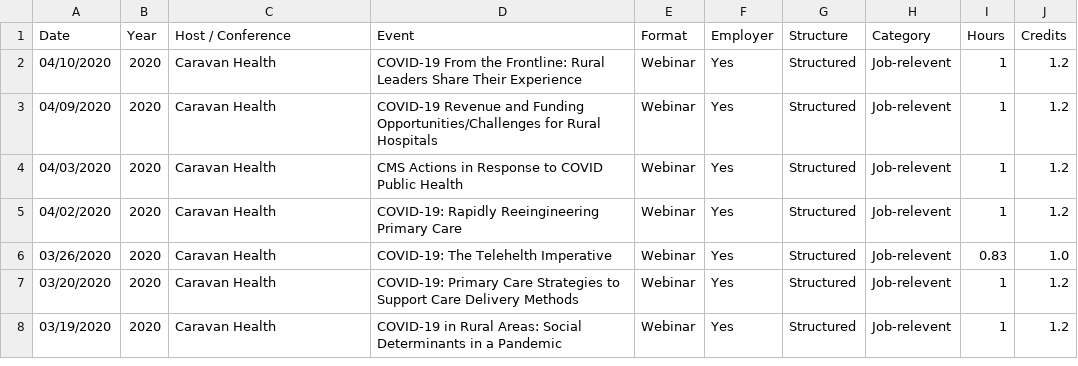
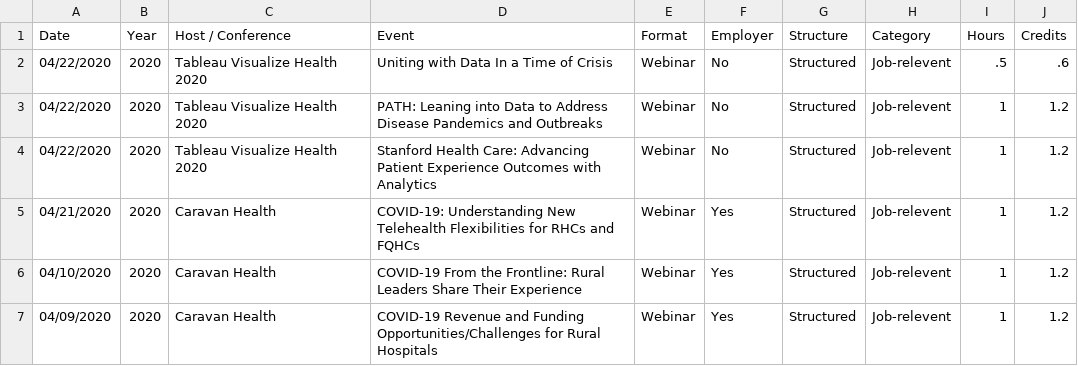
Before and after one commit to johnsug/continuing_ed, a CSV file: ce_log.csv, drawn as a sheet; only a part is shown; the shorter side is filled out with more unchanged rows; the diff names each change by its address in the sheet, - before the commit and + after, or states it on an @@ line.

Commit message:
Update ce_log.csv

```diff
--- a/ce_log.csv
+++ b/ce_log.csv
+row 2: 04/22/2020 | 2020 | Tableau Visualize Health 2020 | Uniting with Data In a Time of Crisis | Webinar | No | Structured | Job-relevent | .5 | .6
+row 3: 04/22/2020 | 2020 | Tableau Visualize Health 2020 | PATH: Leaning into Data to Address Disease Pandemics and Outbreaks | Webinar | No | Structured | Job-relevent | 1 | 1.2
+row 4: 04/22/2020 | 2020 | Tableau Visualize Health 2020 | Stanford Health Care: Advancing Patient Experience Outcomes with Analytics | Webinar | No | Structured | Job-relevent | 1 | 1.2
+row 5: 04/21/2020 | 2020 | Caravan Health | COVID-19: Understanding New Telehealth Flexibilities for RHCs and FQHCs | Webinar | Yes | Structured | Job-relevent | 1 | 1.2
```
